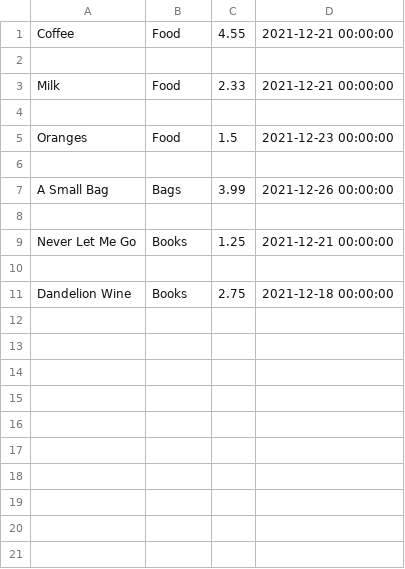
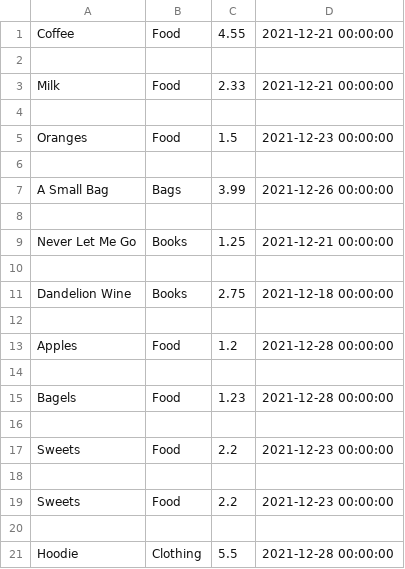
Before and after one commit to MariaInCyberspace/ITMO.PythonCourse, a CSV file: Assignment/purchases.csv, drawn as a sheet; the diff names each change by its address in the sheet, - before the commit and + after, or states it on an @@ line.

```diff
--- a/Assignment/purchases.csv
+++ b/Assignment/purchases.csv
+row 12: (empty)
+row 13: Apples | Food | 1.2 | 2021-12-28 00:00:00
+row 14: (empty)
+row 15: Bagels | Food | 1.23 | 2021-12-28 00:00:00
+row 16: (empty)
+row 17: Sweets | Food | 2.2 | 2021-12-23 00:00:00
+row 18: (empty)
+row 19: Sweets | Food | 2.2 | 2021-12-23 00:00:00
+row 20: (empty)
+row 21: Hoodie | Clothing | 5.5 | 2021-12-28 00:00:00
```
Also changed, not shown: 3 other files.
